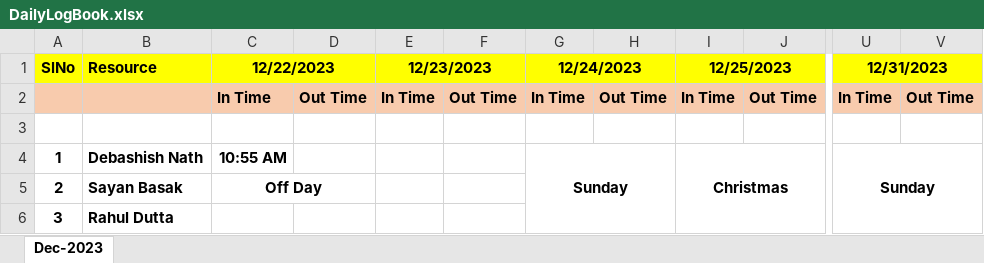
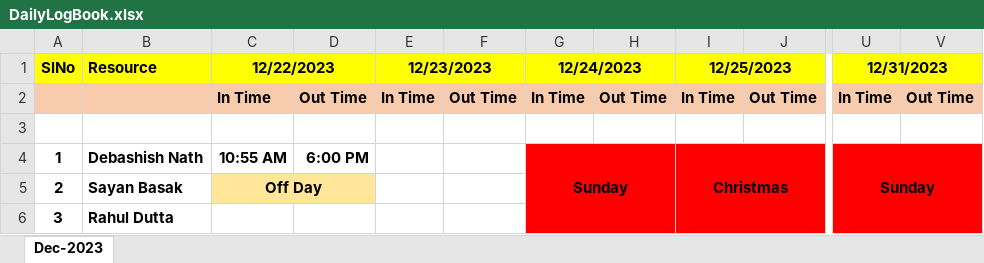
Before and after one commit to anodiamadm/Docs, an Excel workbook: Offline/BusinessManagement/Information/Anodiam-Info/LogBook/DailyLogBook.xlsx, sheet Dec-2023, drawn as a sheet; only a part is shown, gaps mark what is left out; values as stored, in another font and other column widths than the file's, no borders; the diff names each change by its address in the sheet, - before the commit and + after, or states it on an @@ line.

```diff
--- a/Offline/BusinessManagement/Information/Anodiam-Info/LogBook/DailyLogBook.xlsx (sheet Dec-2023)
+++ b/Offline/BusinessManagement/Information/Anodiam-Info/LogBook/DailyLogBook.xlsx (sheet Dec-2023)
-D4: (empty)
+D4: 6:00 PM
-G4:J6 fill: none
+G4:J6 fill: #FF0000
-U4:V6 fill: none
+U4:V6 fill: #FF0000
-C5:D5 fill: none
+C5:D5 fill: #FFE699
```
Also changed, not shown: Offline/BusinessManagement/Website/Product-Backlog - Website.xlsx, 1 other file.
